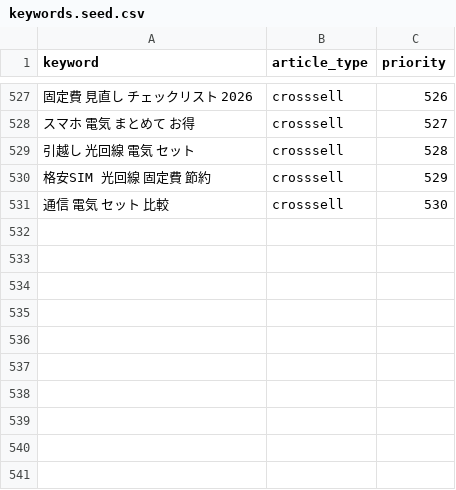
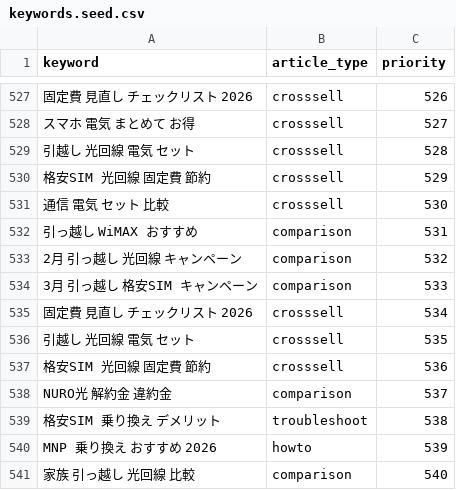
Before and after one commit to felix-jp-studio/blog-affiliate-pipeline, a CSV file: data/keywords.seed.csv, drawn as a sheet; only a part is shown, gaps mark what is left out; the diff names each change by its address in the sheet, - before the commit and + after, or states it on an @@ line.

```diff
--- a/data/keywords.seed.csv
+++ b/data/keywords.seed.csv
+row 532: 引っ越し WiMAX おすすめ | comparison | 531
+row 533: 2月 引っ越し 光回線 キャンペーン | comparison | 532
+row 534: 3月 引っ越し 格安SIM キャンペーン | comparison | 533
+row 535: 固定費 見直し チェックリスト 2026 | crosssell | 534
+row 536: 引越し 光回線 電気 セット | crosssell | 535
+row 537: 格安SIM 光回線 固定費 節約 | crosssell | 536
+row 538: NURO光 解約金 違約金 | comparison | 537
+row 539: 格安SIM 乗り換え デメリット | troubleshoot | 538
+row 540: MNP 乗り換え おすすめ 2026 | howto | 539
+row 541: 家族 引っ越し 光回線 比較 | comparison | 540
```
Also changed, not shown: 7 other files.
